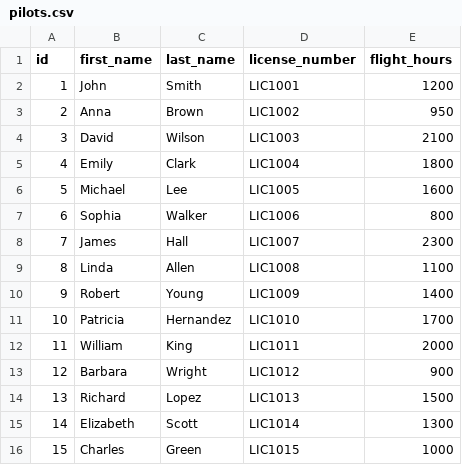
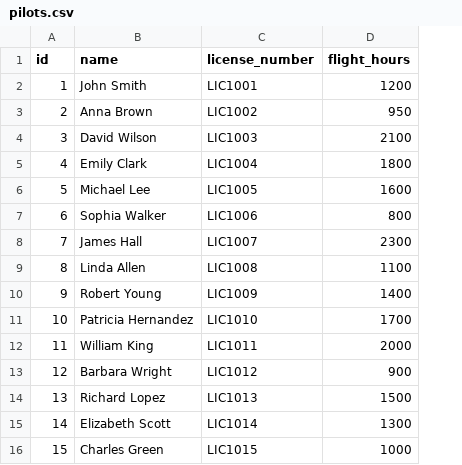
Before and after one commit to rv-solomasov/SQLFlightManagementApp, a CSV file: src/pilots.csv, drawn as a sheet; removed rows and columns are numbered as before the commit, all else as after; the diff names each change by its address in the sheet, - before the commit and + after, or states it on an @@ line.

```diff
--- a/src/pilots.csv
+++ b/src/pilots.csv
-column B (first_name), rows 2-16: John | Anna | David | Emily | Michael | Sophia | James | Linda | Robert | Patricia | William | Barbara | Richard | Elizabeth | Charles
-column C (last_name), rows 2-16: Smith | Brown | Wilson | Clark | Lee | Walker | Hall | Allen | Young | Hernandez | King | Wright | Lopez | Scott | Green
+column B (name), rows 2-16: John Smith | Anna Brown | David Wilson | Emily Clark | Michael Lee | Sophia Walker | James Hall | Linda Allen | Robert Young | Patricia Hernandez | William King | Barbara Wright | Richard Lopez | Elizabeth Scott | Charles Green
```
Also changed, not shown: src/flights.csv.
